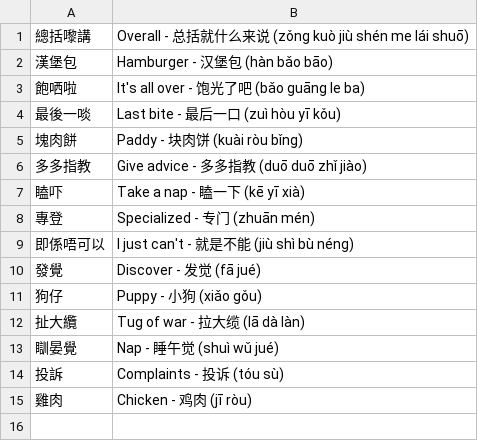
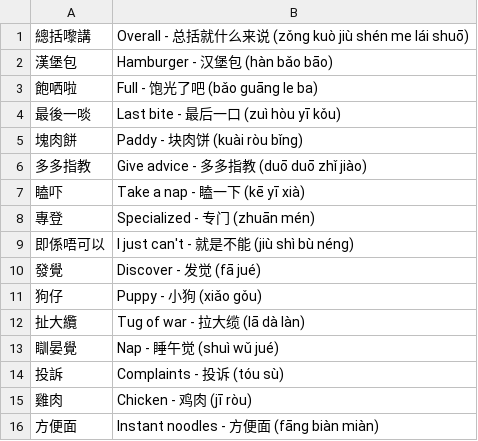
Before and after one commit to PrecisionPilot/Language-Sheets-Manager, a TSV file: Cantonese1.tsv, drawn as a sheet.

```diff
--- a/Cantonese1.tsv
+++ b/Cantonese1.tsv
@@ -2,3 +2,3 @@
 漢堡包	Hamburger  -  汉堡包 (hàn bǎo bāo)
-飽哂啦	It's all over  -  饱光了吧 (bǎo guāng le ba)
+飽哂啦	Full  -  饱光了吧 (bǎo guāng le ba)
 最後一啖	Last bite  -  最后一口 (zuì hòu yī kǒu)
@@ -15 +15,2 @@
 雞肉	Chicken  -  鸡肉 (jī ròu)
+方便面	Instant noodles  -  方便面 (fāng biàn miàn)
```
Also changed, not shown: Cantonese.tsv, 2 other files.
